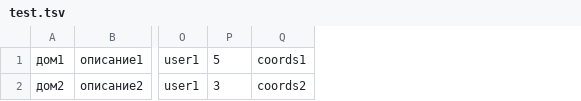
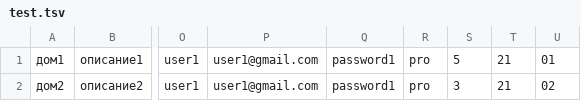
Before and after one commit to htmlacademy-nodejs-api/1564519-six-cities-7, a TSV file: src/mocks/test.tsv, drawn as a sheet; only a part is shown, gaps mark what is left out; removed rows and columns are numbered as before the commit, all else as after; the diff names each change by its address in the sheet, - before the commit and + after, or states it on an @@ line.

Commit message:
edited mocks

```diff
--- a/src/mocks/test.tsv
+++ b/src/mocks/test.tsv
+column P, rows 1-2: user1@gmail.com | user1@gmail.com
+column Q, rows 1-2: password1 | password1
+column R, rows 1-2: pro | pro
-column Q, rows 1-2: coords1 | coords2
+column T, rows 1-2: 21 | 21
+column U, rows 1-2: 01 | 02
```
